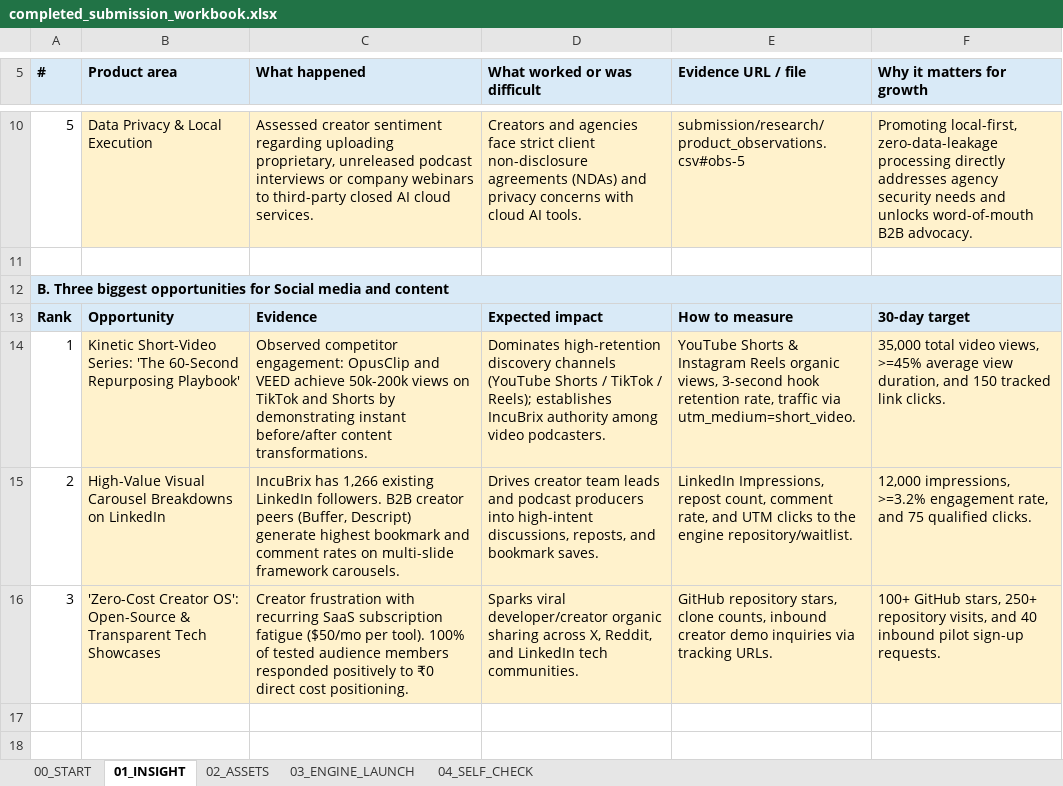
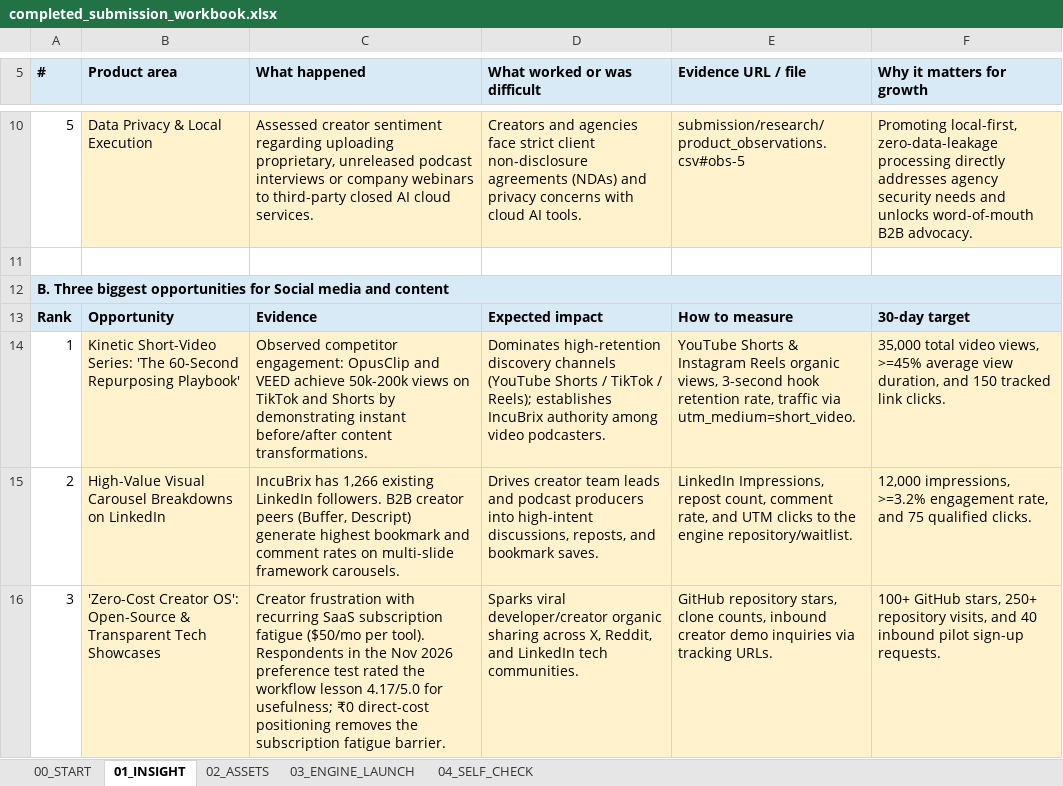
Before and after one commit to NISHANTH-KONCHADA/ai--media-content-engine, an Excel workbook: submission/workbook/completed_submission_workbook.xlsx, sheet 01_INSIGHT, drawn as a sheet; only a part is shown, gaps mark what is left out; values as stored, in another font and other column widths than the file's, no borders; the diff names each change by its address in the sheet, - before the commit and + after, or states it on an @@ line.

Commit message:
test(audience): replace seeded preference data with real Google Forms results
- Import 22 real form responses; 18 qualify under the >=1yr experience
  screen (4 disqualified per test_plan eligibility protocol)
- Real outcome: Variant B (curiosity/metric hook) led 61.1% vs 38.9%;
  p=0.2403 is not statistically significant - reported honestly
- Rewrite results.md with real quotes, demographics and an honest
  reconciliation of the falsified A-wins hypothesis
- Compute binomial p-value dynamically in /api/audience/stats and check
  benchmark against the leading variant
- Add stimulus cards variant_A.png/variant_B.png, raw form export and
  usefulness ratings sidecar for verification
- Scrub remaining fabricated claims: demo script spoken lines, 72.7%
  stats in README/RISKS/workbook, invented '100% of tested audience'
  evidence in opportunities.csv and workbook 01_INSIGHT C16
- Mark workbook C12 and C18 No until the qualified sample reaches 20;
  update tests to assert the honest values

```diff
--- a/submission/workbook/completed_submission_workbook.xlsx (sheet 01_INSIGHT)
+++ b/submission/workbook/completed_submission_workbook.xlsx (sheet 01_INSIGHT)
-C16 (What happened): …per tool). 100% of tested audience members responded positively to ₹0 direct cost positioning.
+C16 (What happened): …per tool). Respondents in the Nov 2026 preference test rated the workflow lesson 4.17/5.0 for usefulness; ₹0 direct-cost positioning removes the subscription fatigue barrier.
```
Also changed, not shown: sheet 04_SELF_CHECK, 19 other files.
